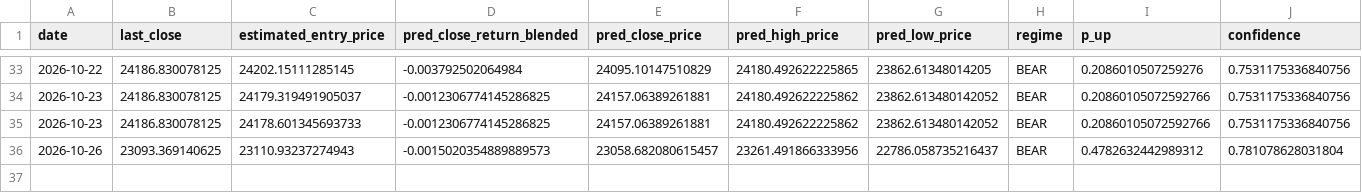
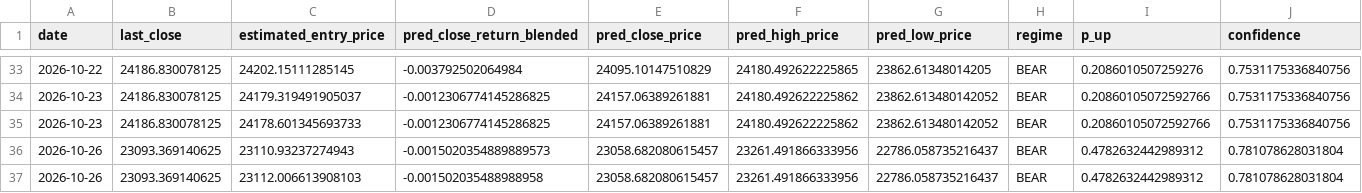
Before and after one commit to curvehen/H.S.I.P, a CSV file: logs/predictions_log.csv, drawn as a sheet; only a part is shown, gaps mark what is left out; rows hold the shown columns only; the diff names each change by its address in the sheet, - before the commit and + after, or states it on an @@ line.

```diff
--- a/logs/predictions_log.csv
+++ b/logs/predictions_log.csv
+row 37: 2026-10-26 | 23093.369140625 | 23112.006613908103 | -0.001502035488988958 | 23058.682080615457 | 23261.491866333956 | 22786.058735216437 | BEAR | 0.4782632442989312 | 0.781078628031804
```
Also changed, not shown: data/0005_HK_last_good.csv, data/0941_HK_last_good.csv, 20 other files.
